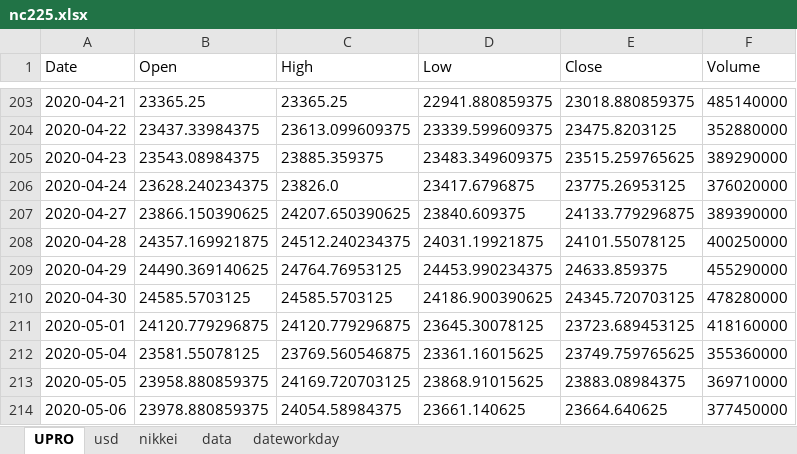
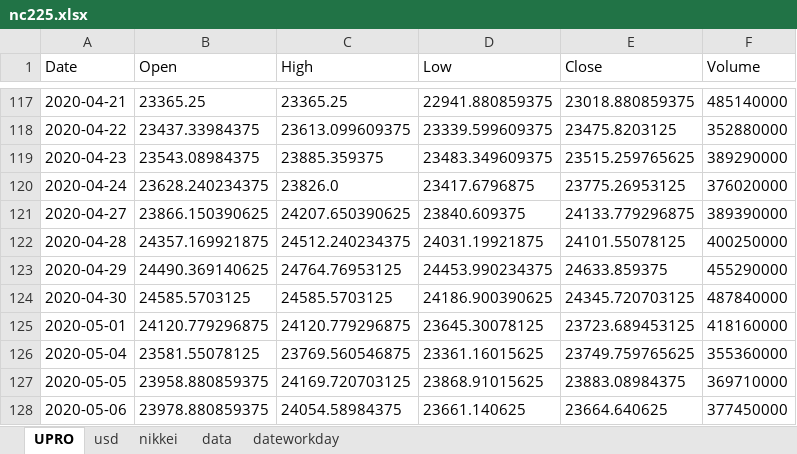
Before and after one commit to BEROCHLU/headless-scraping, an Excel workbook: xlsx/nc225.xlsx, sheet UPRO, drawn as a sheet; only a part is shown, gaps mark what is left out; values as stored, in another font and other column widths than the file's, no borders; addresses are those after the commit; the diff covers the shown part only; the diff names each change by its address in the sheet, - before the commit and + after, or states it on an @@ line.

```diff
--- a/xlsx/nc225.xlsx (sheet UPRO)
+++ b/xlsx/nc225.xlsx (sheet UPRO)
-F124 (Volume): 478280000
+F124 (Volume): 487840000
```
Also changed, not shown: 85 added rows and 86 removed rows elsewhere in this sheet, sheet nikkei, sheet data, sheet usd.
